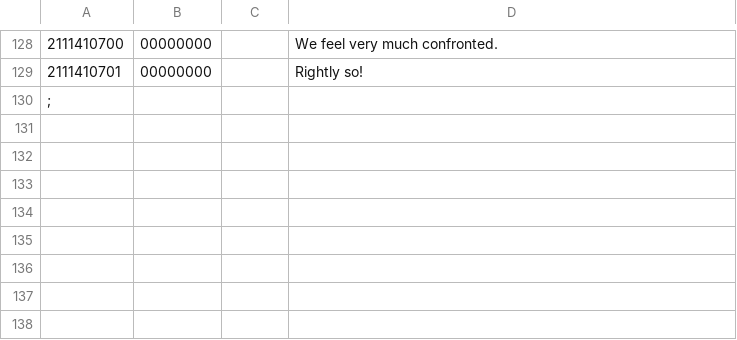
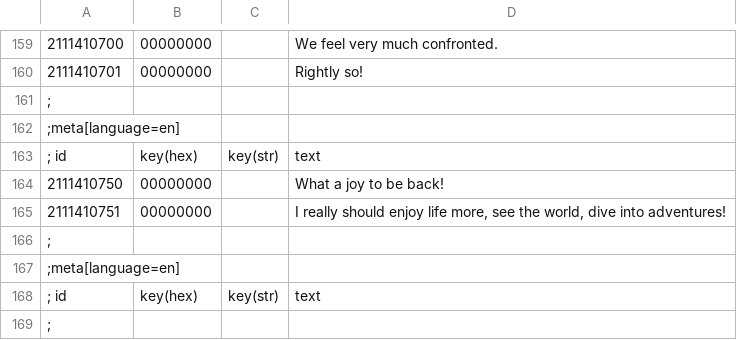
Before and after one commit to gregorhcs/radish.trials, a CSV file: modTrial8/strings/all.en.strings.csv, drawn as a sheet; only a part is shown, gaps mark what is left out; the diff covers the shown part only.

```diff
--- a/modTrial8/strings/all.en.strings.csv
+++ b/modTrial8/strings/all.en.strings.csv
@@ -129,2 +160,10 @@
 2111410701|00000000||Rightly so!
+;
+;meta[language=en]
+; id      |key(hex)|key(str)| text
+2111410750|00000000||What a joy to be back!
+2111410751|00000000||I really should enjoy life more, see the world, dive into adventures!
+;
+;meta[language=en]
+; id      |key(hex)|key(str)| text
 ;
```
Also changed, not shown: 31 added rows elsewhere in this file, 37 other files.
